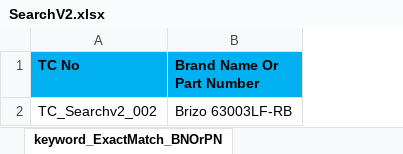
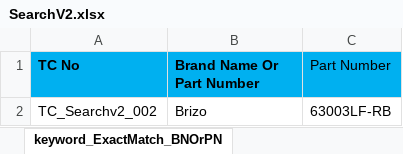
Before and after one commit to markapuramhari/thecollective, an Excel workbook: resources/ExcelsheetData/SearchV2.xlsx, sheet keyword_ExactMatch_BNOrPN, drawn as a sheet; values as stored, in another font and other column widths than the file's, no borders; the diff names each change by its address in the sheet, - before the commit and + after, or states it on an @@ line.

```diff
--- a/resources/ExcelsheetData/SearchV2.xlsx (sheet keyword_ExactMatch_BNOrPN)
+++ b/resources/ExcelsheetData/SearchV2.xlsx (sheet keyword_ExactMatch_BNOrPN)
+column C (Part Number), row 2: 63003LF-RB
-B2 (Brand Name Or Part Number): Brizo 63003LF-RB
+B2 (Brand Name Or Part Number): Brizo
```
Also changed, not shown: sheet keyword_AndCond_BNAndUPC, sheet keyword_ExactMatching_BNOrMPN, sheet keyword_OrCond_MPNOrPN, sheet keyword_BNMinusPN, sheet keyword_OrCond_BNOrPN, sheet keyword_BNMinusMPN, 13 more sheets, other sheet tabs, 1 other file.
